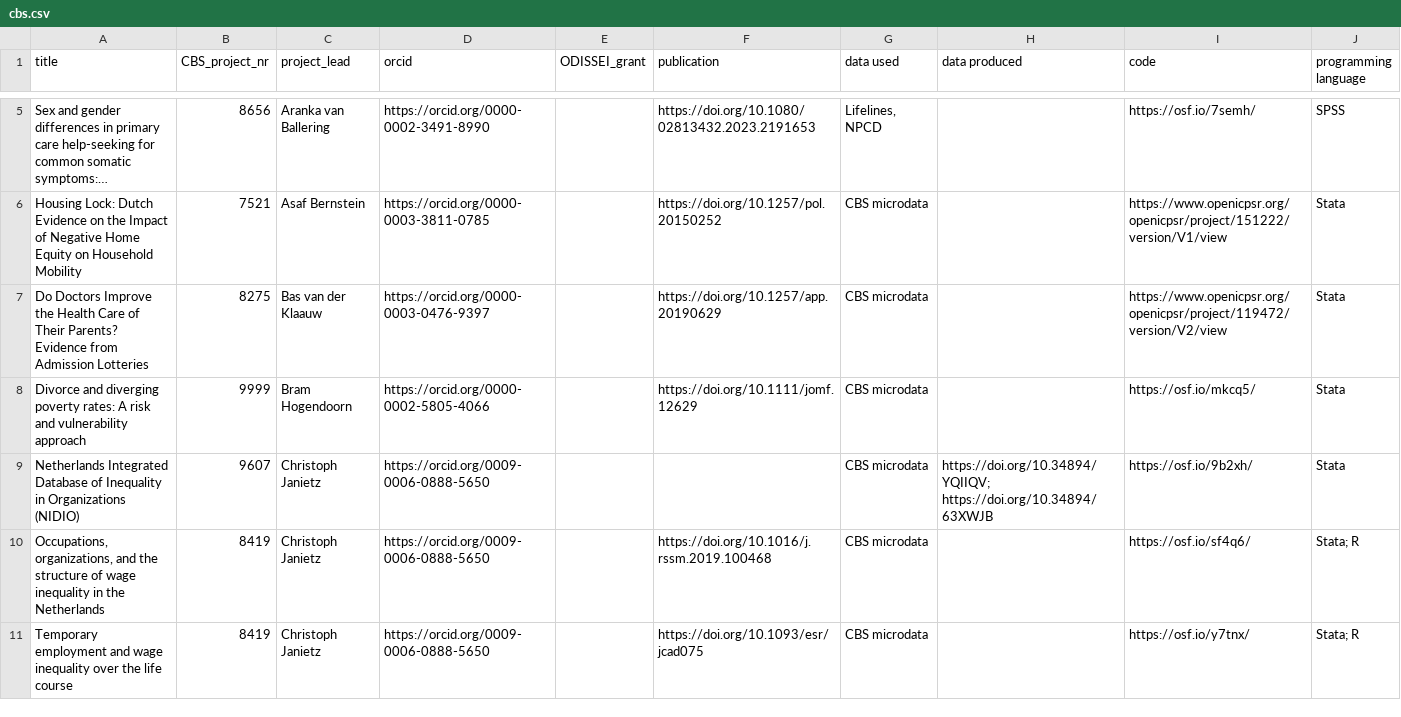
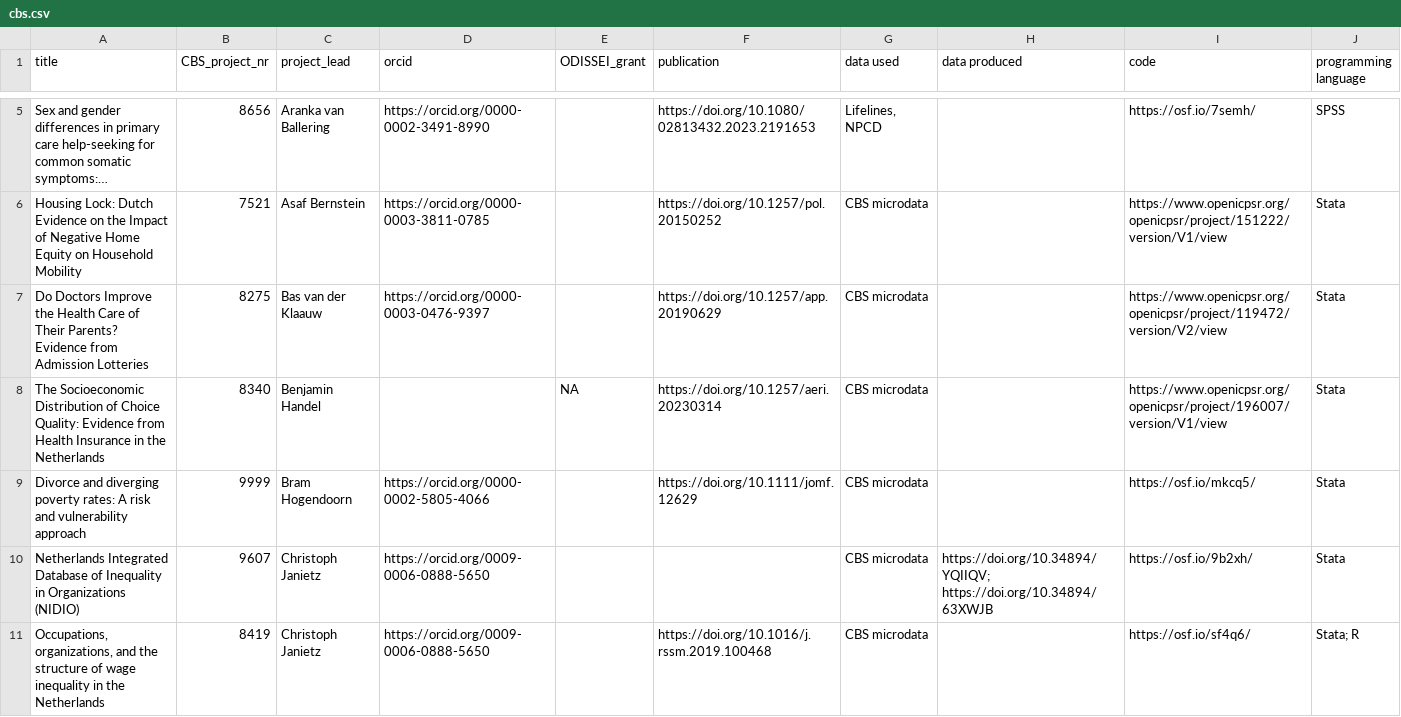
Before and after one commit to odissei-data/ODISSEI-code-library, a CSV file: _data/cbs.csv, drawn as a sheet; only a part is shown, gaps mark what is left out; the shorter side is filled out with more unchanged rows; long unchanged cells end in ….

Commit message:
Update cbs.csv

```diff
--- a/_data/cbs.csv
+++ b/_data/cbs.csv
@@ -7,2 +7,3 @@ Housing Lock: Dutch Evidence on the Impact of Negative Home Equity on Household
 Do Doctors Improve the Health Care of Their Parents? Evidence from Admission Lotteries,8275,Bas van der Klaauw,https://orcid.org/0000-0003-0476-9397,,https://doi.org/10.1257/app.20190629,CBS microdata,,https://www.openicpsr.org/openicpsr/project/119472/version/V2/view,Stata
+The Socioeconomic Distribution of Choice Quality: Evidence from Health Insurance in the Netherlands,8340,Benjamin Handel,,NA,https://doi.org/10.1257/aeri.20230314,CBS microdata,,https://www.openicpsr.org/openicpsr/project/196007/version/V1/view,Stata
 Divorce and diverging poverty rates: A risk and vulnerability approach,9999,Bram Hogendoorn,https://orcid.org/0000-0002-5805-4066,,https://doi.org/10.1111/jomf.12629,CBS microdata,,https://osf.io/mkcq5/,Stata
```
